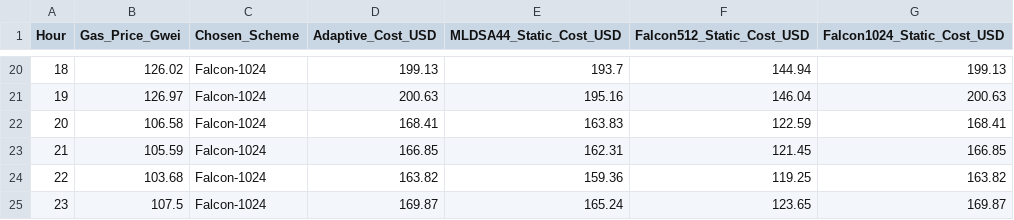
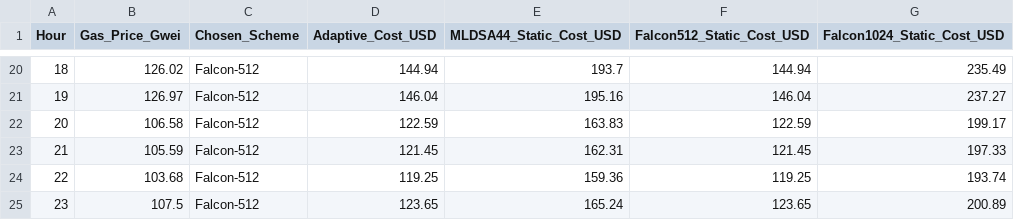
Before and after one commit to ahmed-el5hatib/PQ-Oracle, a CSV file: results/pq_oracle_adaptive_results.csv, drawn as a sheet; only a part is shown, gaps mark what is left out; the diff covers the shown part only.

```diff
--- a/results/pq_oracle_adaptive_results.csv
+++ b/results/pq_oracle_adaptive_results.csv
@@ -20,6 +20,6 @@ Hour,Gas_Price_Gwei,Chosen_Scheme,Adaptive_Cost_USD,MLDSA44_Static_Cost_USD,Falc
-18,126.02,Falcon-1024,199.13,193.7,144.94,199.13
-19,126.97,Falcon-1024,200.63,195.16,146.04,200.63
-20,106.58,Falcon-1024,168.41,163.83,122.59,168.41
-21,105.59,Falcon-1024,166.85,162.31,121.45,166.85
-22,103.68,Falcon-1024,163.82,159.36,119.25,163.82
-23,107.5,Falcon-1024,169.87,165.24,123.65,169.87
+18,126.02,Falcon-512,144.94,193.7,144.94,235.49
+19,126.97,Falcon-512,146.04,195.16,146.04,237.27
+20,106.58,Falcon-512,122.59,163.83,122.59,199.17
+21,105.59,Falcon-512,121.45,162.31,121.45,197.33
+22,103.68,Falcon-512,119.25,159.36,119.25,193.74
+23,107.5,Falcon-512,123.65,165.24,123.65,200.89
```
Also changed, not shown: 41 edited cells elsewhere in this file, results/pq_oracle_baseline_results.csv, results/pq_oracle_evm_gas_results.csv, 15 other files.
